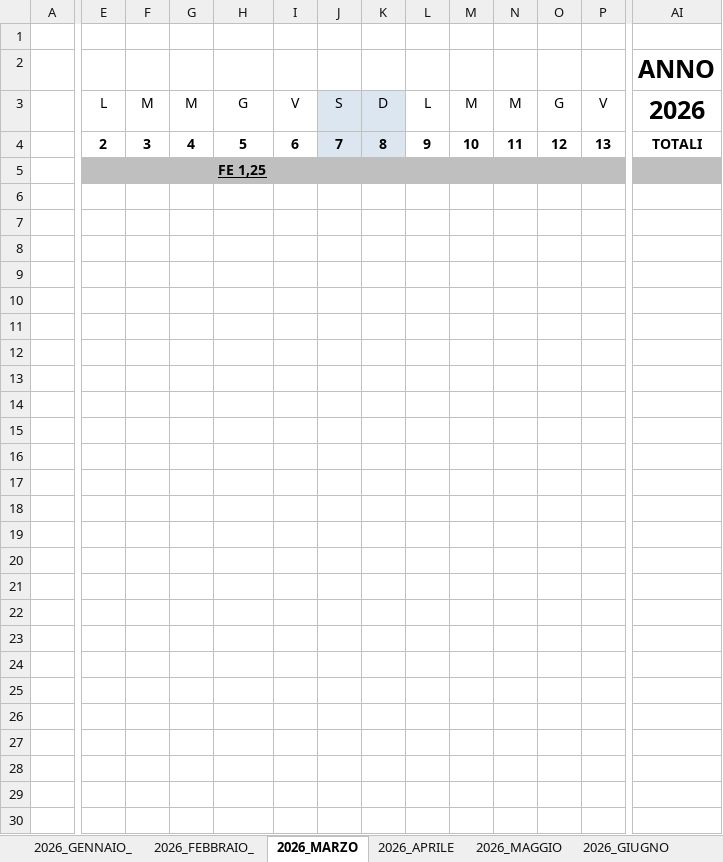
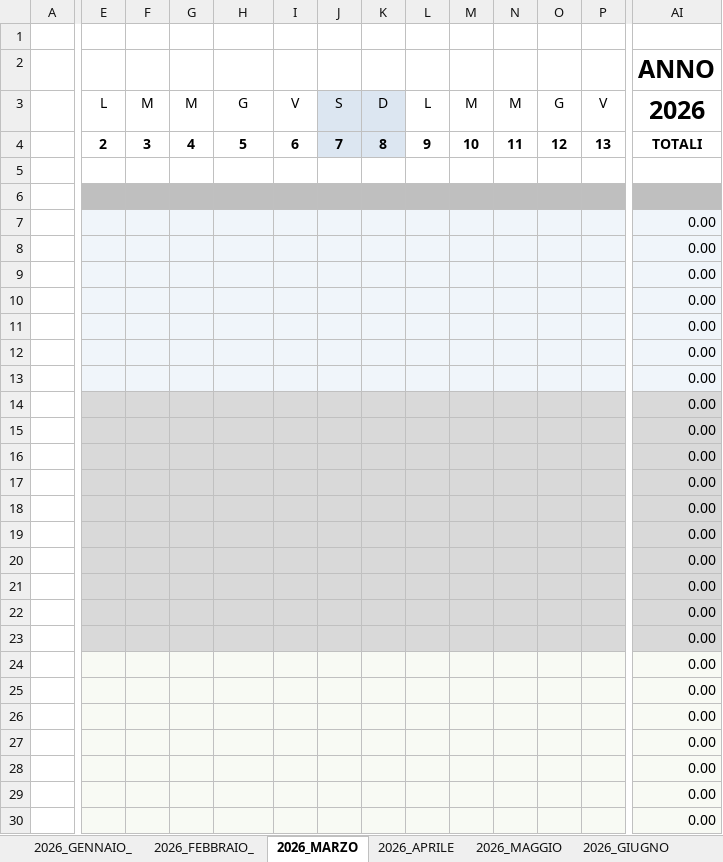
Before and after one commit to lonardomassimo/Orario-flex, an Excel workbook: modello_dirigenza.xlsx, sheet 2026_MARZO, drawn as a sheet; only a part is shown, gaps mark what is left out; values as stored, in another font and other column widths than the file's, no borders; charts and pictures not drawn; removed rows and columns are numbered as before the commit, all else as after; rows hold the shown columns only; the diff covers the shown part only; the diff names each change by its address in the sheet, - before the commit and + after, or states it on an @@ line.

```diff
--- a/modello_dirigenza.xlsx (sheet 2026_MARZO)
+++ b/modello_dirigenza.xlsx (sheet 2026_MARZO)
-row 5:  |  |  |  | FE 1,25
+row 6: (empty)
-E7:AI13 fill: none
+E7:AI13 fill: #F0F5FA
-AI7:AI30 (ANNO): (empty)
+AI7:AI30 (ANNO): 0.00
-E14:AI23 fill: none
+E14:AI23 fill: #D9D9D9
-E24:AI30 fill: none
+E24:AI30 fill: #F8FAF4
```
Also changed, not shown: 27 edited cells and cell formats elsewhere in this sheet, sheet 2026_FEBBRAIO_, sheet 2026_GENNAIO_, sheet 2026_LUGLIO_, sheet 2026_AGOSTO, sheet 2026_APRILE, sheet 2026_GIUGNO, 5 more sheets, formulas that keep their value.
